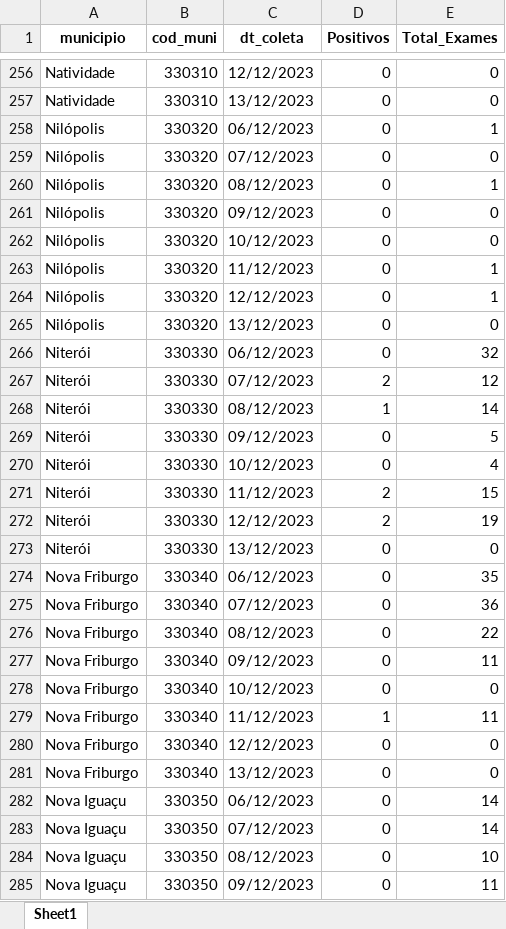
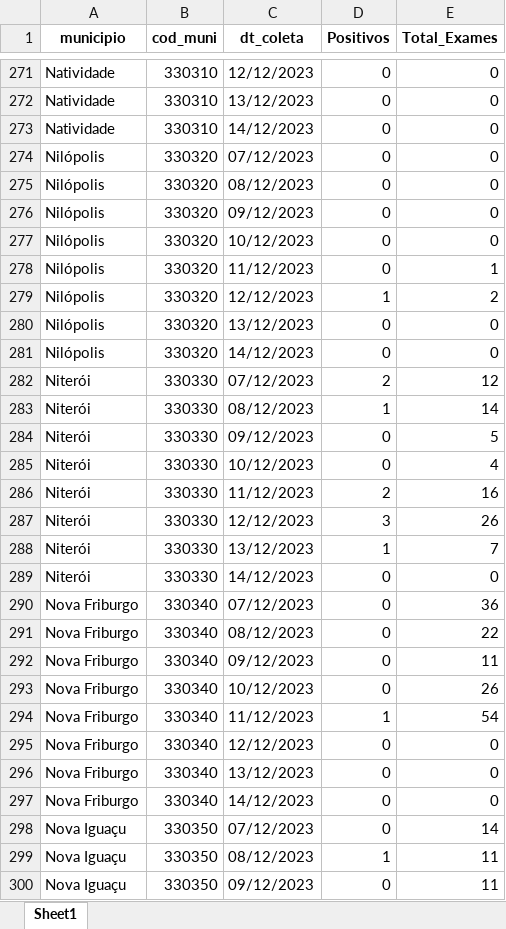
Before and after one commit to eduardompeixoto/Taxa-de-Positividade-AG-E-SUS, an Excel workbook: inst/planilha_esus.xlsx, sheet Sheet1, drawn as a sheet; only a part is shown, gaps mark what is left out; values as stored, in another font and other column widths than the file's, no borders; removed rows and columns are numbered as before the commit, all else as after; the diff covers the shown part only; the diff names each change by its address in the sheet, - before the commit and + after, or states it on an @@ line.

```diff
--- a/inst/planilha_esus.xlsx (sheet Sheet1)
+++ b/inst/planilha_esus.xlsx (sheet Sheet1)
-row 258: Nilópolis | 330320 | 06/12/2023 | 0 | 1
+row 273: Natividade | 330310 | 14/12/2023 | 0 | 0
-E275 (Total_Exames): 1
+E275 (Total_Exames): 0
-D279 (Positivos): 0
+D279 (Positivos): 1
-E279 (Total_Exames): 1
+E279 (Total_Exames): 2
-row 266: Niterói | 330330 | 06/12/2023 | 0 | 32
+row 281: Nilópolis | 330320 | 14/12/2023 | 0 | 0
-E286 (Total_Exames): 15
+E286 (Total_Exames): 16
-D287 (Positivos): 2
+D287 (Positivos): 3
-E287 (Total_Exames): 19
+E287 (Total_Exames): 26
+row 288: Niterói | 330330 | 13/12/2023 | 1 | 7
-C289 (dt_coleta): 13/12/2023
+C289 (dt_coleta): 14/12/2023
-row 274: Nova Friburgo | 330340 | 06/12/2023 | 0 | 35
-E293 (Total_Exames): 0
+E293 (Total_Exames): 26
-E294 (Total_Exames): 11
+E294 (Total_Exames): 54
-row 282: Nova Iguaçu | 330350 | 06/12/2023 | 0 | 14
+row 297: Nova Friburgo | 330340 | 14/12/2023 | 0 | 0
-D299 (Positivos): 0
+D299 (Positivos): 1
-E299 (Total_Exames): 10
+E299 (Total_Exames): 11
```
Also changed, not shown: 78 added rows, 62 removed rows and 131 edited cells elsewhere in this sheet.
